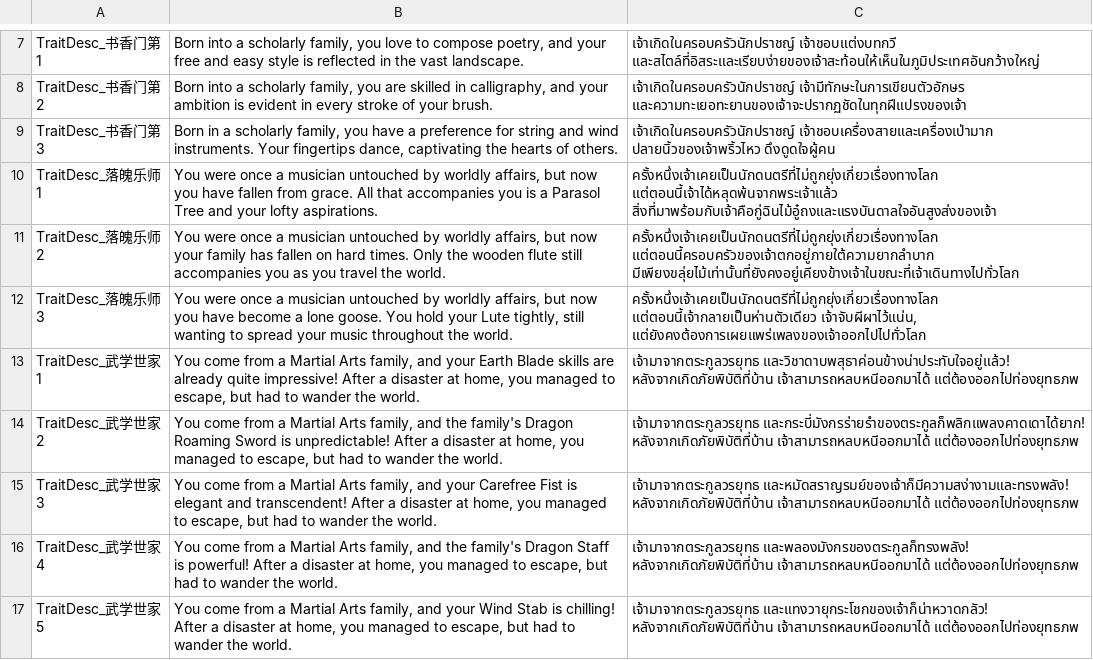
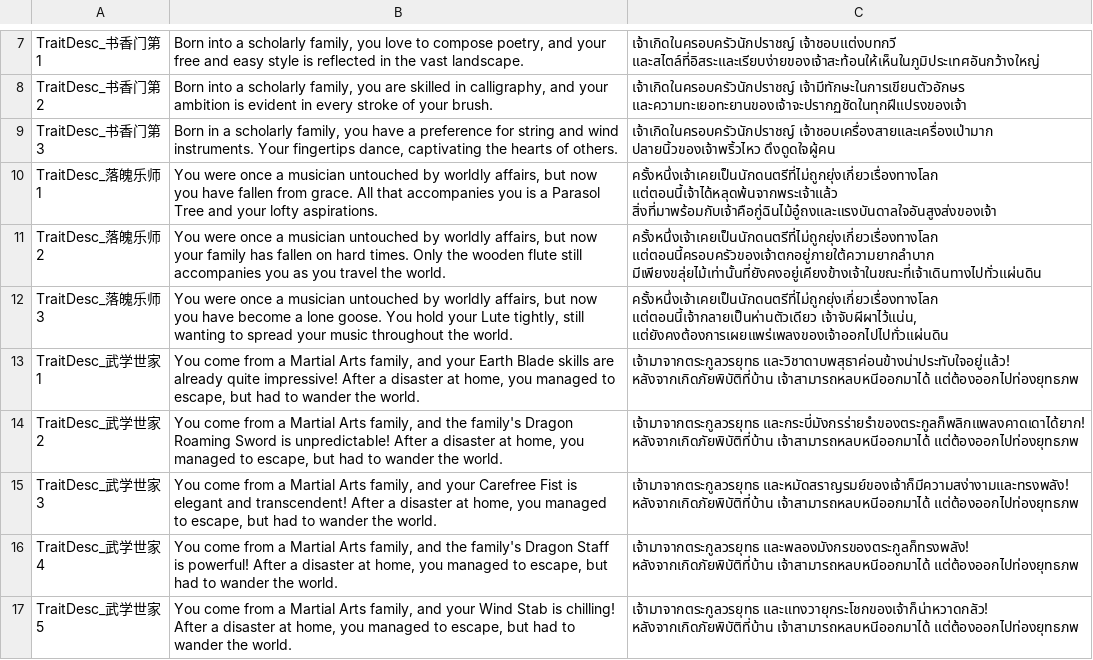
Before and after one commit to 1ookilo/WulinSH-TH, a CSV file: WulinPy/GenerateCSVtoXSLX/csv_input/本地化数据_特征.csv, drawn as a sheet; only a part is shown, gaps mark what is left out.

```diff
--- a/WulinPy/GenerateCSVtoXSLX/csv_input/本地化数据_特征.csv
+++ b/WulinPy/GenerateCSVtoXSLX/csv_input/本地化数据_特征.csv
@@ -10,4 +10,4 @@ TraitDesc_书香门第3,"Born in a scholarly family, you have a preference for s
 TraitDesc_落魄乐师1,"You were once a musician untouched by worldly affairs, but now you have fallen from grace. All that accompanies you is a Parasol Tree and your lofty aspirations.",ครั้งหนึ่งเจ้าเคยเป็นนักดนตรีที่ไม่ถูกยุ่งเกี่ยวเรื่องทางโลก แต่ตอนนี้เจ้าได้หลุดพ้นจากพระเจ้าแล้ว สิ่งที่มาพร้อมกับเจ้าคือกู่ฉินไม้อู๋ถงและแรงบันดาลใจอันสูงส่งของเจ้า
-TraitDesc_落魄乐师2,"You were once a musician untouched by worldly affairs, but now your family has fallen on hard times. Only the wooden flute still accompanies you as you travel the world.",ครั้งหนึ่งเจ้าเคยเป็นนักดนตรีที่ไม่ถูกยุ่งเกี่ยวเรื่องทางโลก แต่ตอนนี้ครอบครัวของเจ้าตกอยู่ภายใต้ความยากลำบาก มีเพียงขลุ่ยไม้เท่านั้นที่ยังคงอยู่เคียงข้างเจ้าในขณะที่เจ้าเดินทางไปทั่วโลก
-TraitDesc_落魄乐师3,"You were once a musician untouched by worldly affairs, but now you have become a lone goose. You hold your Lute tightly, still wanting to spread your music throughout the world.","ครั้งหนึ่งเจ้าเคยเป็นนักดนตรีที่ไม่ถูกยุ่งเกี่ยวเรื่องทางโลก แต่ตอนนี้เจ้ากลายเป็นห่านตัวเดียว เจ้าจับผีผาไว้แน่น, แต่ยังคงต้องการเผยแพร่เพลงของเจ้าออกไปไปทั่วโลก"
+TraitDesc_落魄乐师2,"You were once a musician untouched by worldly affairs, but now your family has fallen on hard times. Only the wooden flute still accompanies you as you travel the world.",ครั้งหนึ่งเจ้าเคยเป็นนักดนตรีที่ไม่ถูกยุ่งเกี่ยวเรื่องทางโลก แต่ตอนนี้ครอบครัวของเจ้าตกอยู่ภายใต้ความยากลำบาก มีเพียงขลุ่ยไม้เท่านั้นที่ยังคงอยู่เคียงข้างเจ้าในขณะที่เจ้าเดินทางไปทั่วแผ่นดิน
+TraitDesc_落魄乐师3,"You were once a musician untouched by worldly affairs, but now you have become a lone goose. You hold your Lute tightly, still wanting to spread your music throughout the world.","ครั้งหนึ่งเจ้าเคยเป็นนักดนตรีที่ไม่ถูกยุ่งเกี่ยวเรื่องทางโลก แต่ตอนนี้เจ้ากลายเป็นห่านตัวเดียว เจ้าจับผีผาไว้แน่น, แต่ยังคงต้องการเผยแพร่เพลงของเจ้าออกไปไปทั่วแผ่นดิน"
 TraitDesc_武学世家1,"You come from a Martial Arts family, and your Earth Blade skills are already quite impressive! After a disaster at home, you managed to escape, but had to wander the world.",เจ้ามาจากตระกูลวรยุทธ และวิชาดาบพสุธาค่อนข้างน่าประทับใจอยู่แล้ว! หลังจากเกิดภัยพิบัติที่บ้าน เจ้าสามารถหลบหนีออกมาได้ แต่ต้องออกไปท่องยุทธภพ
```
Also changed, not shown: WulinPy/GenerateCSVtoXSLX/csv_input/本地化数据_事件总表.csv, WulinPy/GenerateCSVtoXSLX/csv_input/本地化数据_剧情.csv, 3 other files.
